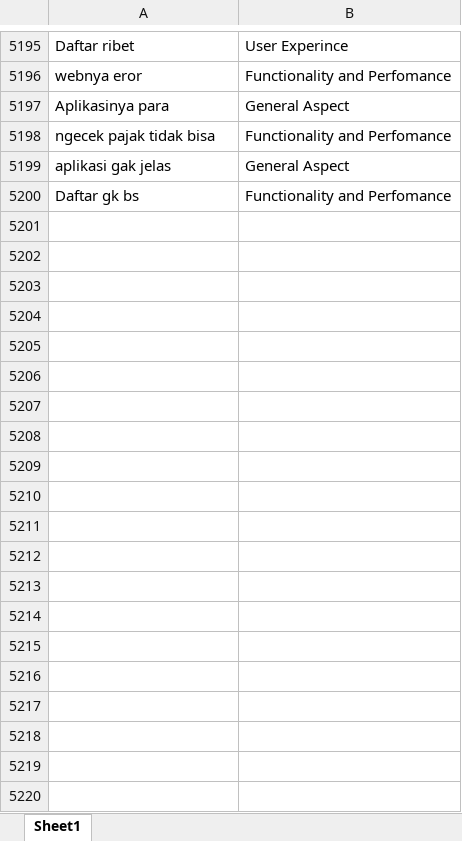
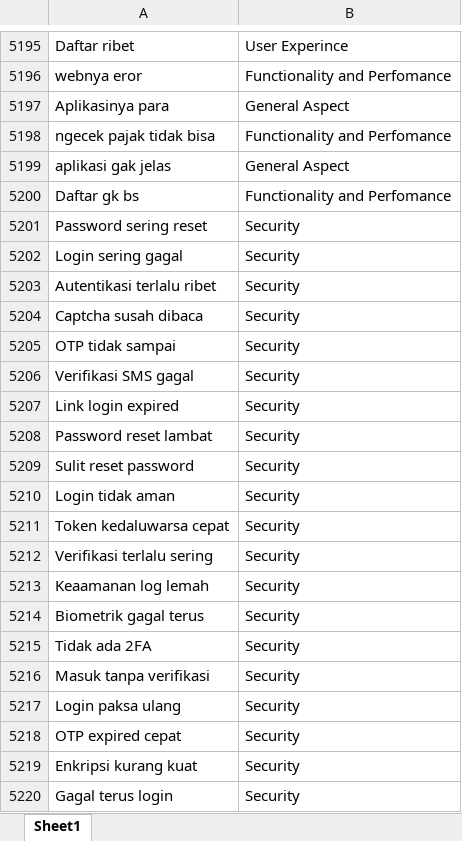
Before and after one commit to fezaraffaarnanda/span_aste, an Excel workbook: aspect_categorization/aspect_categorization.xlsx, sheet Sheet1, drawn as a sheet; only a part is shown, gaps mark what is left out; values as stored, in another font and other column widths than the file's, no borders; the diff covers the shown part only; the diff names each change by its address in the sheet, - before the commit and + after, or states it on an @@ line.

```diff
--- a/aspect_categorization/aspect_categorization.xlsx (sheet Sheet1)
+++ b/aspect_categorization/aspect_categorization.xlsx (sheet Sheet1)
+row 5201: Password sering reset | Security
+row 5202: Login sering gagal | Security
+row 5203: Autentikasi terlalu ribet | Security
+row 5204: Captcha susah dibaca | Security
+row 5205: OTP tidak sampai | Security
+row 5206: Verifikasi SMS gagal | Security
+row 5207: Link login expired | Security
+row 5208: Password reset lambat | Security
+row 5209: Sulit reset password | Security
+row 5210: Login tidak aman | Security
+row 5211: Token kedaluwarsa cepat | Security
+row 5212: Verifikasi terlalu sering | Security
+row 5213: Keaamanan log lemah | Security
+row 5214: Biometrik gagal terus | Security
+row 5215: Tidak ada 2FA | Security
+row 5216: Masuk tanpa verifikasi | Security
+row 5217: Login paksa ulang | Security
+row 5218: OTP expired cepat | Security
+row 5219: Enkripsi kurang kuat | Security
+row 5220: Gagal terus login | Security
```
Also changed, not shown: 830 added rows and cell formats elsewhere in this sheet, 6 other files.
